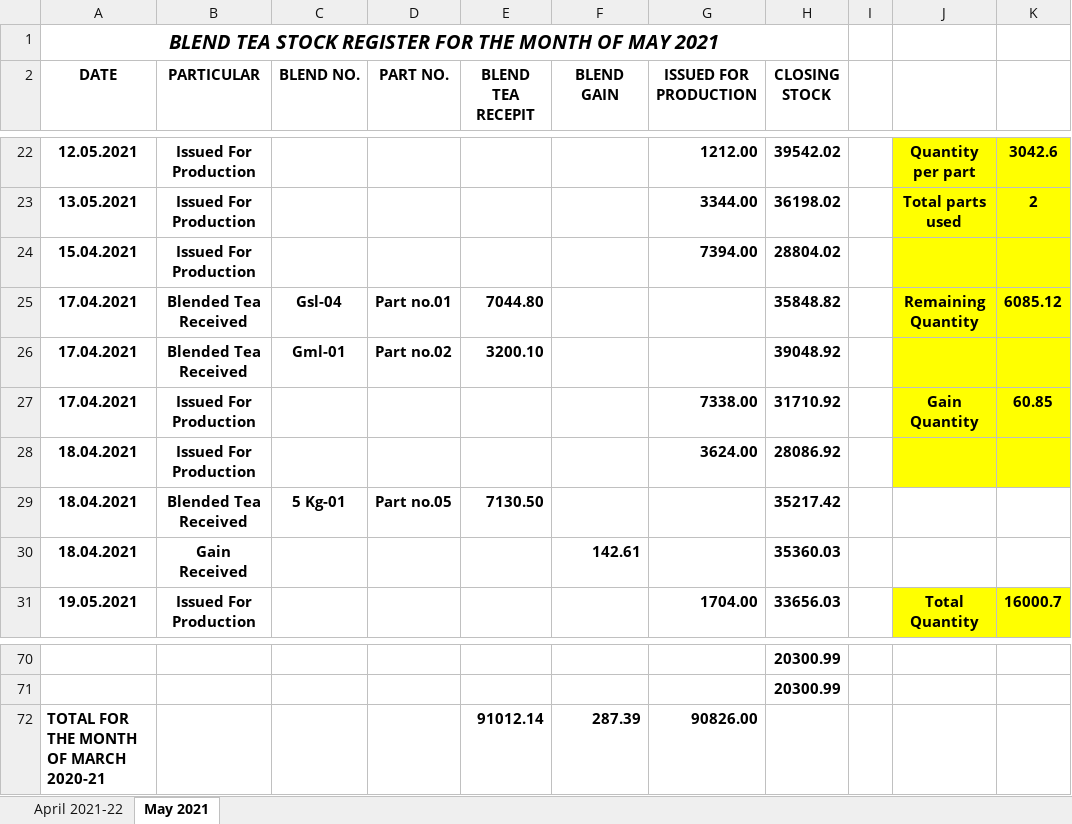
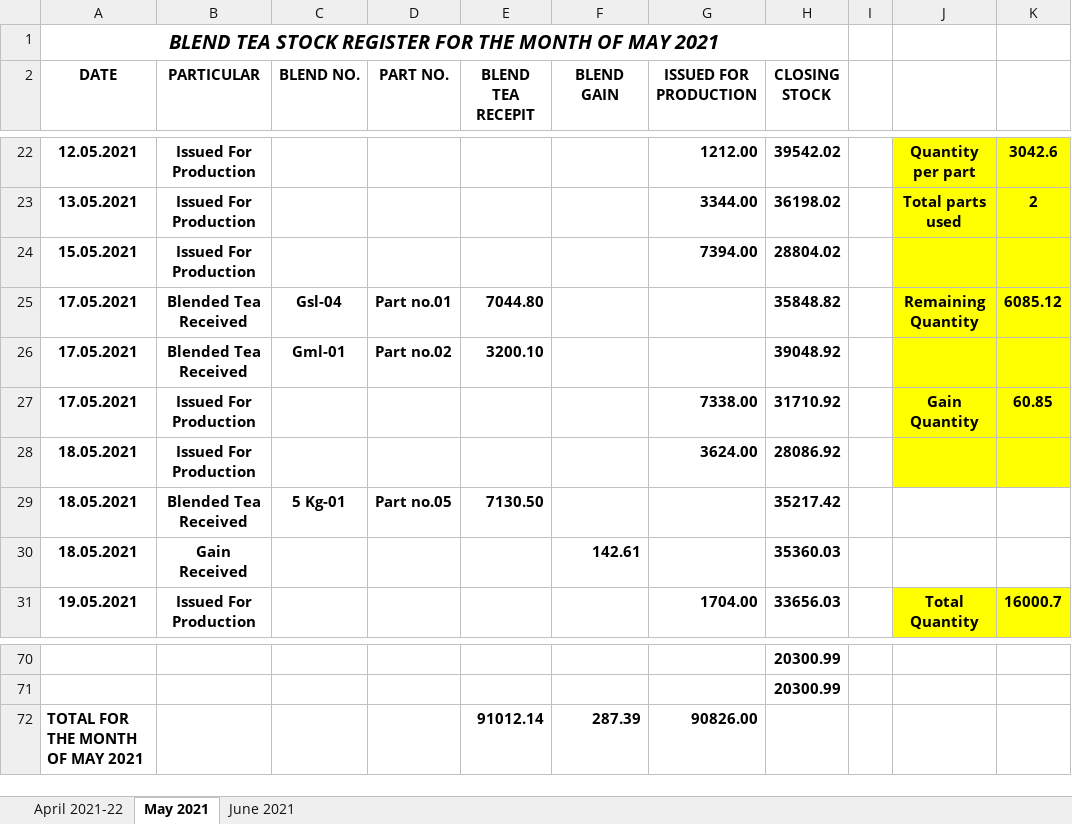
Before and after one commit to TusharPanja15/excel, an Excel workbook: BLENDED TEA STOCK REGISTER 2021-22.xlsx, sheet May 2021, drawn as a sheet; only a part is shown, gaps mark what is left out; values as stored, in another font and other column widths than the file's, no borders; the diff names each change by its address in the sheet, - before the commit and + after, or states it on an @@ line.

```diff
--- a/BLENDED TEA STOCK REGISTER 2021-22.xlsx (sheet May 2021)
+++ b/BLENDED TEA STOCK REGISTER 2021-22.xlsx (sheet May 2021)
+sheet tab: June 2021
-A24 (DATE): 15.04.2021
+A24 (DATE): 15.05.2021
-A25:A27 (DATE): 17.04.2021
+A25:A27 (DATE): 17.05.2021
-A28:A30 (DATE): 18.04.2021
+A28:A30 (DATE): 18.05.2021
-A72 (DATE): TOTAL FOR THE MONTH OF MARCH 2020-21
+A72 (DATE): TOTAL FOR THE MONTH OF MAY 2021
```
Also changed, not shown: sheet April 2021-22, D.K STATEMENT -2021-22.xlsx, DAILY PRODUCTION REGISTER-2021-22.xlsx, 6 other files.
